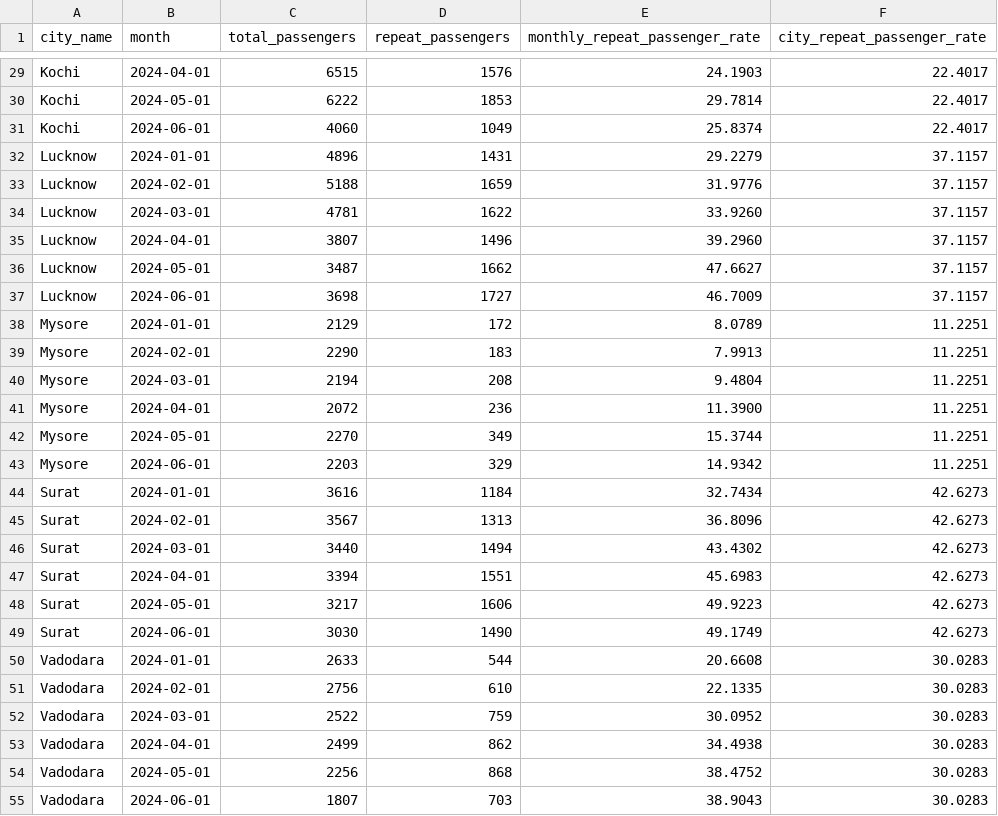
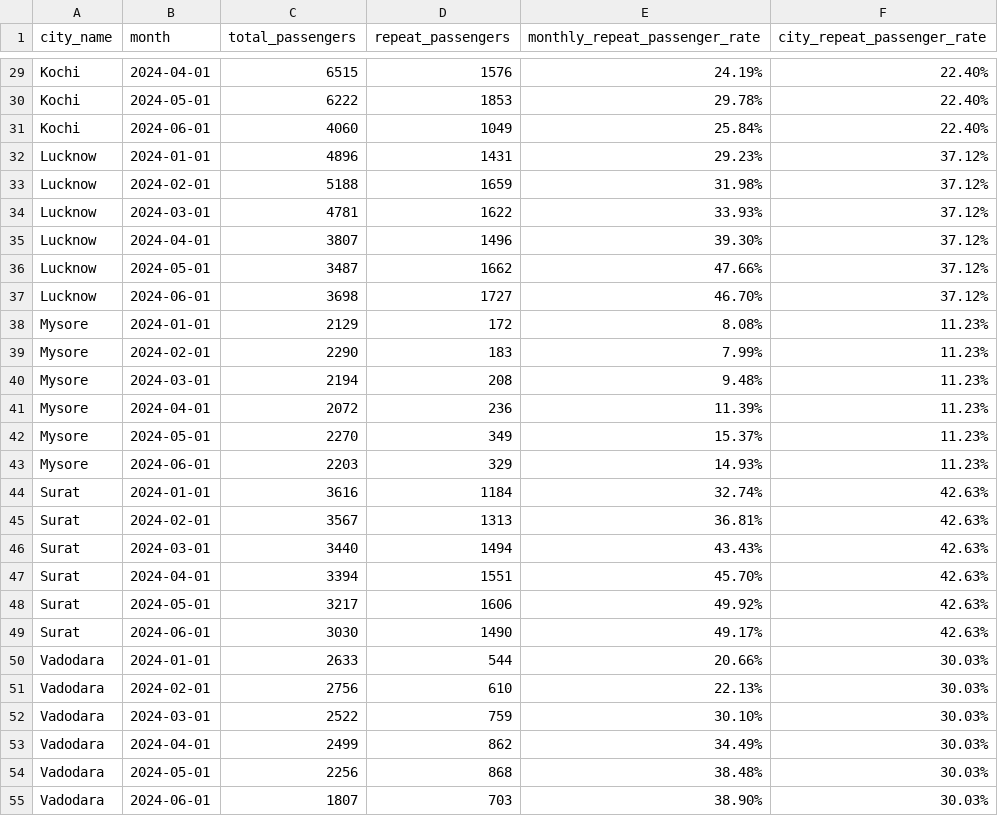
Before and after one commit to Gomathilathaa/Goodcabs-, a CSV file: Task6_final.csv, drawn as a sheet; only a part is shown, gaps mark what is left out; the diff covers the shown part only; the diff names each change by its address in the sheet, - before the commit and + after, or states it on an @@ line.

```diff
--- a/Task6_final.csv
+++ b/Task6_final.csv
-E29 (monthly_repeat_passenger_rate): 24.1903
+E29 (monthly_repeat_passenger_rate): 24.19%
-F29:F31 (city_repeat_passenger_rate): 22.4017
+F29:F31 (city_repeat_passenger_rate): 22.40%
-E30 (monthly_repeat_passenger_rate): 29.7814
+E30 (monthly_repeat_passenger_rate): 29.78%
-E31 (monthly_repeat_passenger_rate): 25.8374
+E31 (monthly_repeat_passenger_rate): 25.84%
-E32 (monthly_repeat_passenger_rate): 29.2279
+E32 (monthly_repeat_passenger_rate): 29.23%
-F32:F37 (city_repeat_passenger_rate): 37.1157
+F32:F37 (city_repeat_passenger_rate): 37.12%
-E33 (monthly_repeat_passenger_rate): 31.9776
+E33 (monthly_repeat_passenger_rate): 31.98%
-E34 (monthly_repeat_passenger_rate): 33.9260
+E34 (monthly_repeat_passenger_rate): 33.93%
-E35 (monthly_repeat_passenger_rate): 39.2960
+E35 (monthly_repeat_passenger_rate): 39.30%
-E36 (monthly_repeat_passenger_rate): 47.6627
+E36 (monthly_repeat_passenger_rate): 47.66%
-E37 (monthly_repeat_passenger_rate): 46.7009
+E37 (monthly_repeat_passenger_rate): 46.70%
-E38 (monthly_repeat_passenger_rate): 8.0789
+E38 (monthly_repeat_passenger_rate): 8.08%
-F38:F43 (city_repeat_passenger_rate): 11.2251
+F38:F43 (city_repeat_passenger_rate): 11.23%
-E39 (monthly_repeat_passenger_rate): 7.9913
+E39 (monthly_repeat_passenger_rate): 7.99%
-E40 (monthly_repeat_passenger_rate): 9.4804
+E40 (monthly_repeat_passenger_rate): 9.48%
-E41 (monthly_repeat_passenger_rate): 11.3900
+E41 (monthly_repeat_passenger_rate): 11.39%
-E42 (monthly_repeat_passenger_rate): 15.3744
+E42 (monthly_repeat_passenger_rate): 15.37%
-E43 (monthly_repeat_passenger_rate): 14.9342
+E43 (monthly_repeat_passenger_rate): 14.93%
-E44 (monthly_repeat_passenger_rate): 32.7434
+E44 (monthly_repeat_passenger_rate): 32.74%
-F44:F49 (city_repeat_passenger_rate): 42.6273
+F44:F49 (city_repeat_passenger_rate): 42.63%
-E45 (monthly_repeat_passenger_rate): 36.8096
+E45 (monthly_repeat_passenger_rate): 36.81%
-E46 (monthly_repeat_passenger_rate): 43.4302
+E46 (monthly_repeat_passenger_rate): 43.43%
-E47 (monthly_repeat_passenger_rate): 45.6983
+E47 (monthly_repeat_passenger_rate): 45.70%
-E48 (monthly_repeat_passenger_rate): 49.9223
+E48 (monthly_repeat_passenger_rate): 49.92%
-E49 (monthly_repeat_passenger_rate): 49.1749
+E49 (monthly_repeat_passenger_rate): 49.17%
-E50 (monthly_repeat_passenger_rate): 20.6608
+E50 (monthly_repeat_passenger_rate): 20.66%
-F50:F55 (city_repeat_passenger_rate): 30.0283
+F50:F55 (city_repeat_passenger_rate): 30.03%
-E51 (monthly_repeat_passenger_rate): 22.1335
+E51 (monthly_repeat_passenger_rate): 22.13%
-E52 (monthly_repeat_passenger_rate): 30.0952
+E52 (monthly_repeat_passenger_rate): 30.10%
-E53 (monthly_repeat_passenger_rate): 34.4938
+E53 (monthly_repeat_passenger_rate): 34.49%
-E54 (monthly_repeat_passenger_rate): 38.4752
+E54 (monthly_repeat_passenger_rate): 38.48%
-E55 (monthly_repeat_passenger_rate): 38.9043
+E55 (monthly_repeat_passenger_rate): 38.90%
```
Also changed, not shown: 66 edited cells elsewhere in this file, Task1_final.csv, Task2_final.csv, 1 other file.
